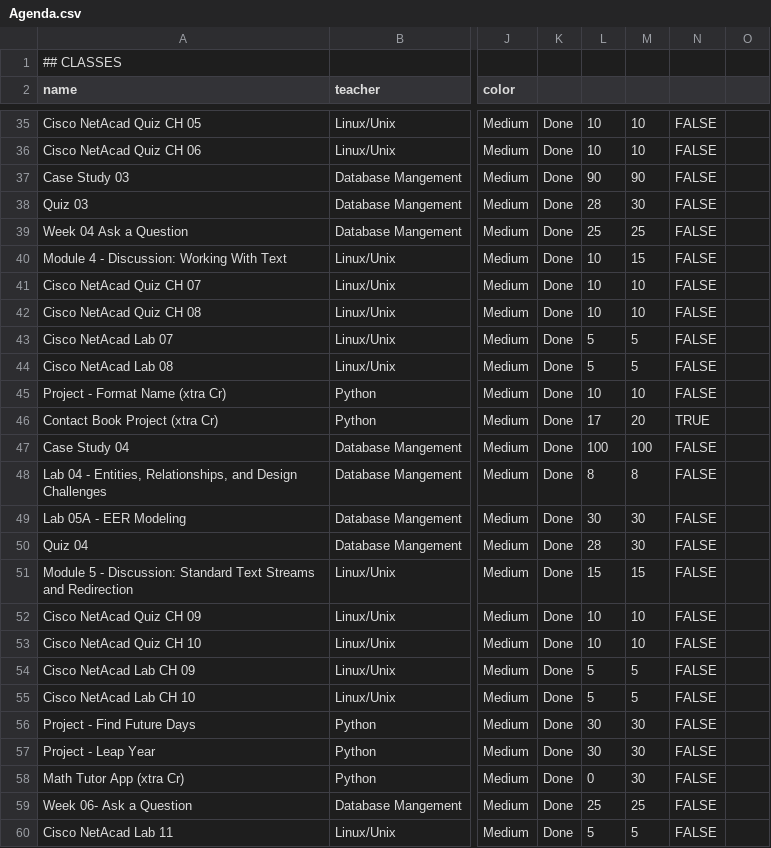
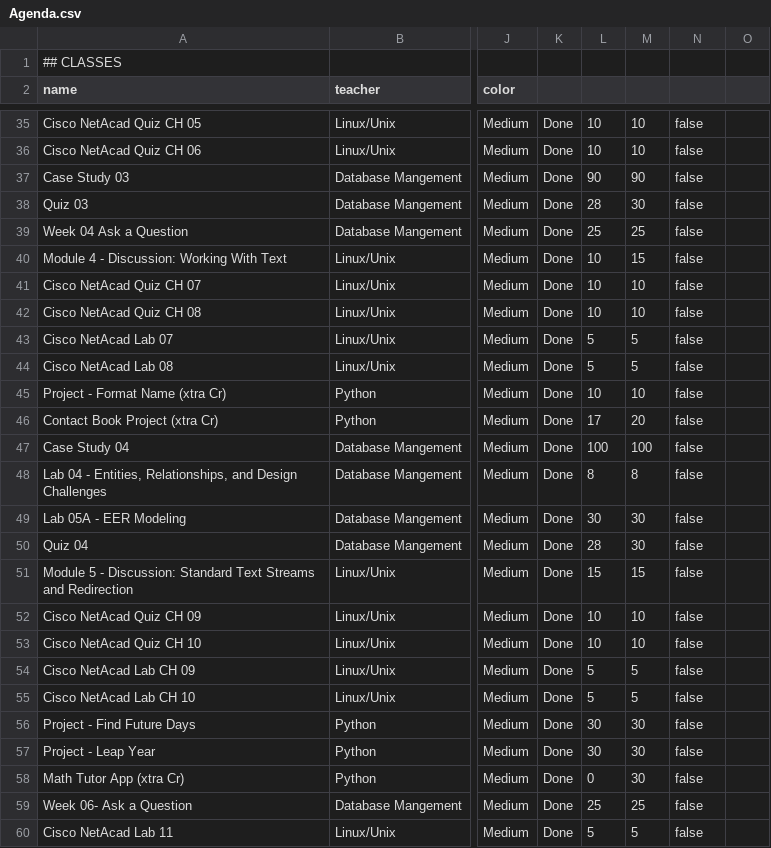
Before and after one commit to Mhpolizzi36/Agenda-App, a CSV file: Agenda.csv, drawn as a sheet; only a part is shown, gaps mark what is left out; the diff covers the shown part only; the diff names each change by its address in the sheet, - before the commit and + after, or states it on an @@ line.

```diff
--- a/Agenda.csv
+++ b/Agenda.csv
-N35:N45: FALSE
+N35:N45: false
-N46: TRUE
+N46: false
-N47:N60: FALSE
+N47:N60: false
```
Also changed, not shown: 104 edited cells elsewhere in this file, MyPlan.csv.
